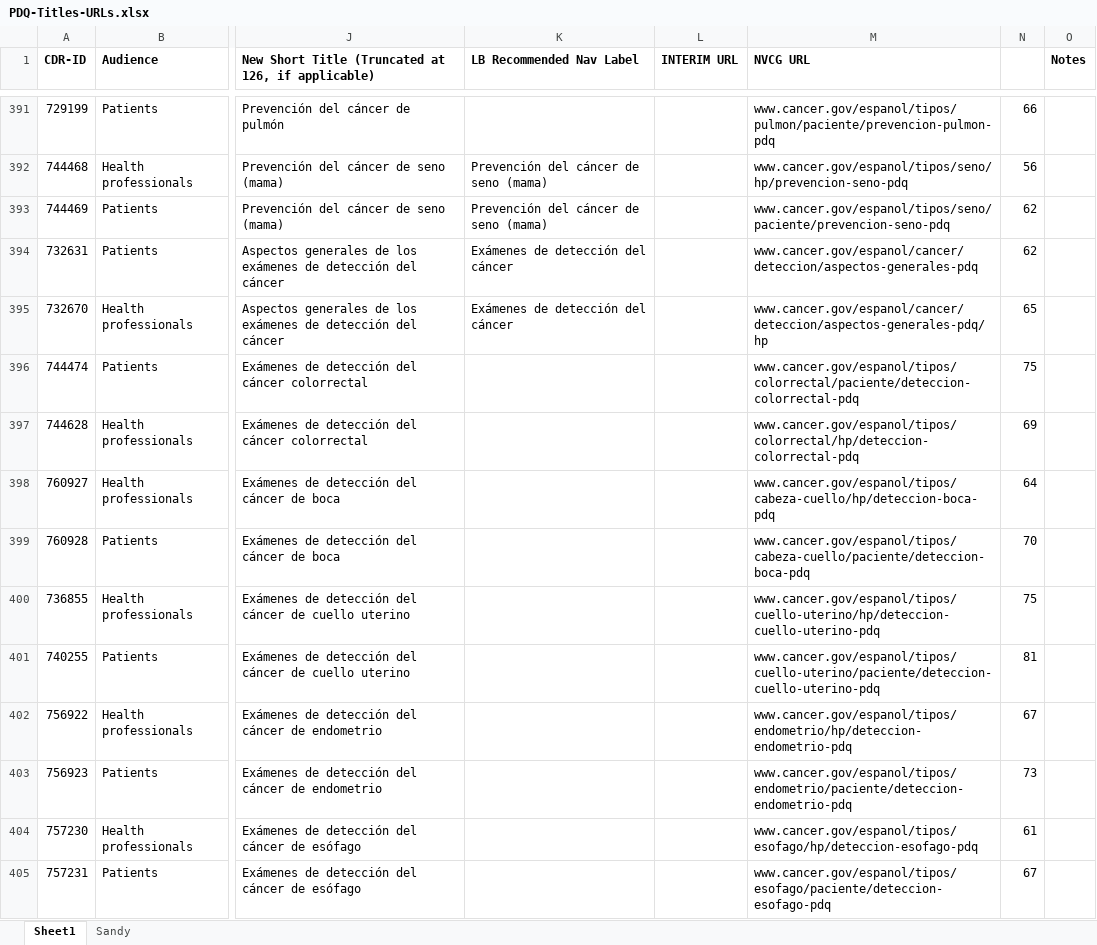
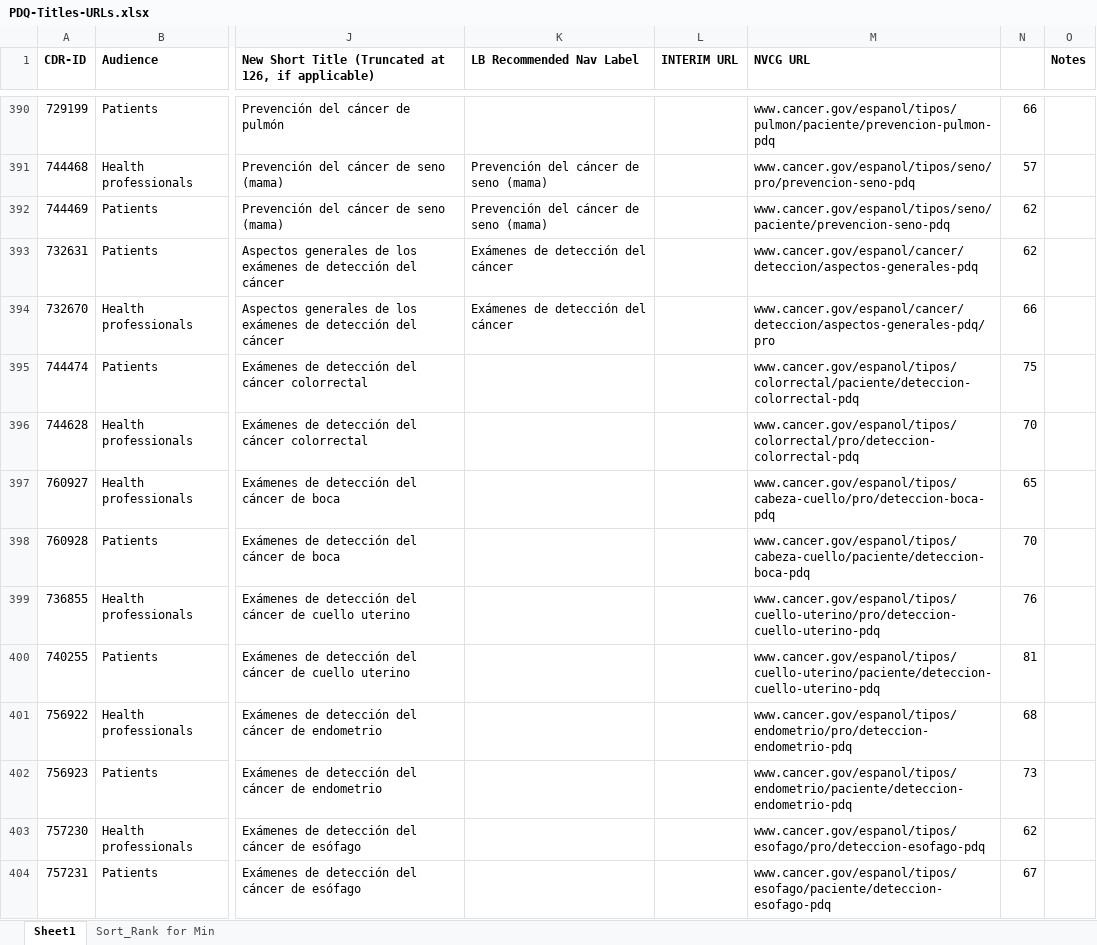
Before and after one commit to NCIOCPL/wcms-daisy, an Excel workbook: Daisy-xls/PDQ-Titles-URLs.xlsx, sheet Sheet1, drawn as a sheet; only a part is shown, gaps mark what is left out; values as stored, in another font and other column widths than the file's, no borders; addresses are those after the commit; the diff covers the shown part only; the diff names each change by its address in the sheet, - before the commit and + after, or states it on an @@ line.

```diff
--- a/Daisy-xls/PDQ-Titles-URLs.xlsx (sheet Sheet1)
+++ b/Daisy-xls/PDQ-Titles-URLs.xlsx (sheet Sheet1)
-sheet tab: Sandy
+sheet tab: Sort_Rank for Min
-M391 (NVCG URL): www.cancer.gov/espanol/tipos/seno/hp/prevencion-seno-pdq
+M391 (NVCG URL): www.cancer.gov/espanol/tipos/seno/pro/prevencion-seno-pdq
-N391: 56
+N391: 57
-M394 (NVCG URL): www.cancer.gov/espanol/cancer/deteccion/aspectos-generales-pdq/hp
+M394 (NVCG URL): www.cancer.gov/espanol/cancer/deteccion/aspectos-generales-pdq/pro
-N394: 65
+N394: 66
-M396 (NVCG URL): www.cancer.gov/espanol/tipos/colorrectal/hp/deteccion-colorrectal-pdq
+M396 (NVCG URL): www.cancer.gov/espanol/tipos/colorrectal/pro/deteccion-colorrectal-pdq
-N396: 69
+N396: 70
-M397 (NVCG URL): www.cancer.gov/espanol/tipos/cabeza-cuello/hp/deteccion-boca-pdq
+M397 (NVCG URL): www.cancer.gov/espanol/tipos/cabeza-cuello/pro/deteccion-boca-pdq
-N397: 64
+N397: 65
-M399 (NVCG URL): www.cancer.gov/espanol/tipos/cuello-uterino/hp/deteccion-cuello-uterino-pdq
+M399 (NVCG URL): www.cancer.gov/espanol/tipos/cuello-uterino/pro/deteccion-cuello-uterino-pdq
-N399: 75
+N399: 76
-M401 (NVCG URL): www.cancer.gov/espanol/tipos/endometrio/hp/deteccion-endometrio-pdq
+M401 (NVCG URL): www.cancer.gov/espanol/tipos/endometrio/pro/deteccion-endometrio-pdq
-N401: 67
+N401: 68
-M403 (NVCG URL): www.cancer.gov/espanol/tipos/esofago/hp/deteccion-esofago-pdq
+M403 (NVCG URL): www.cancer.gov/espanol/tipos/esofago/pro/deteccion-esofago-pdq
-N403: 61
+N403: 62
```
Also changed, not shown: 1 removed row and 300 edited cells elsewhere in this sheet, sheet Sort_Rank for Min, formulas that keep their value.
